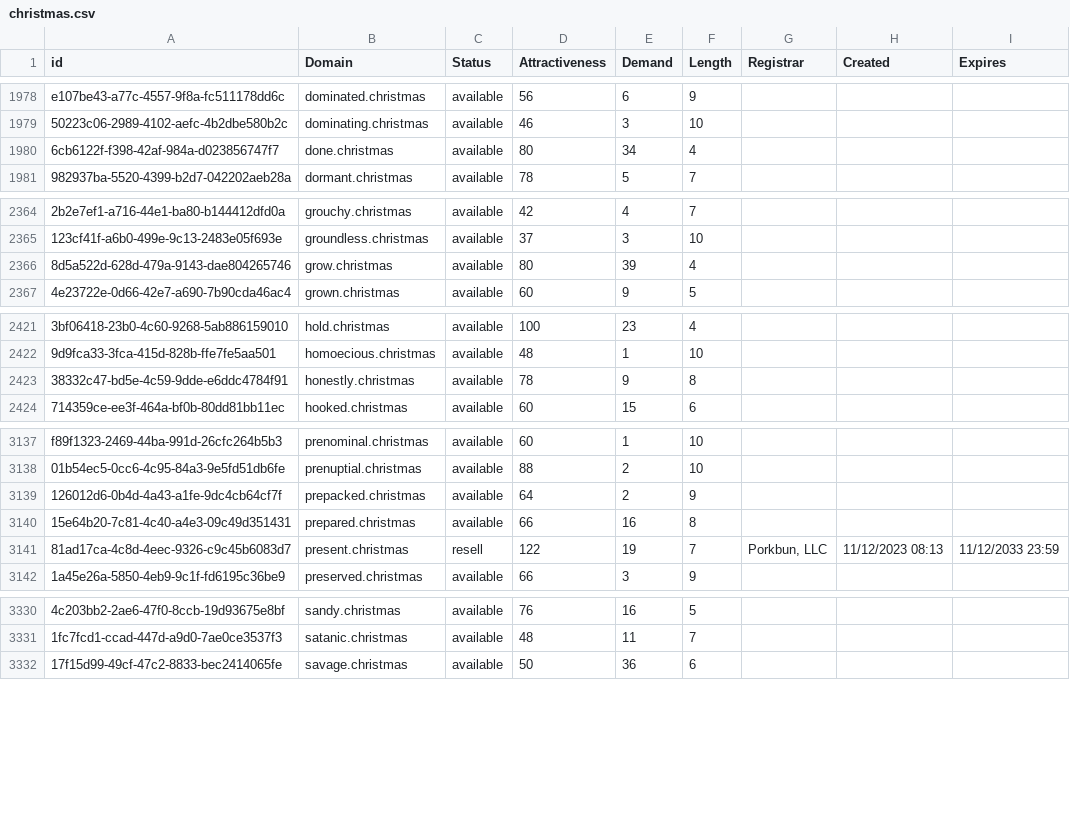
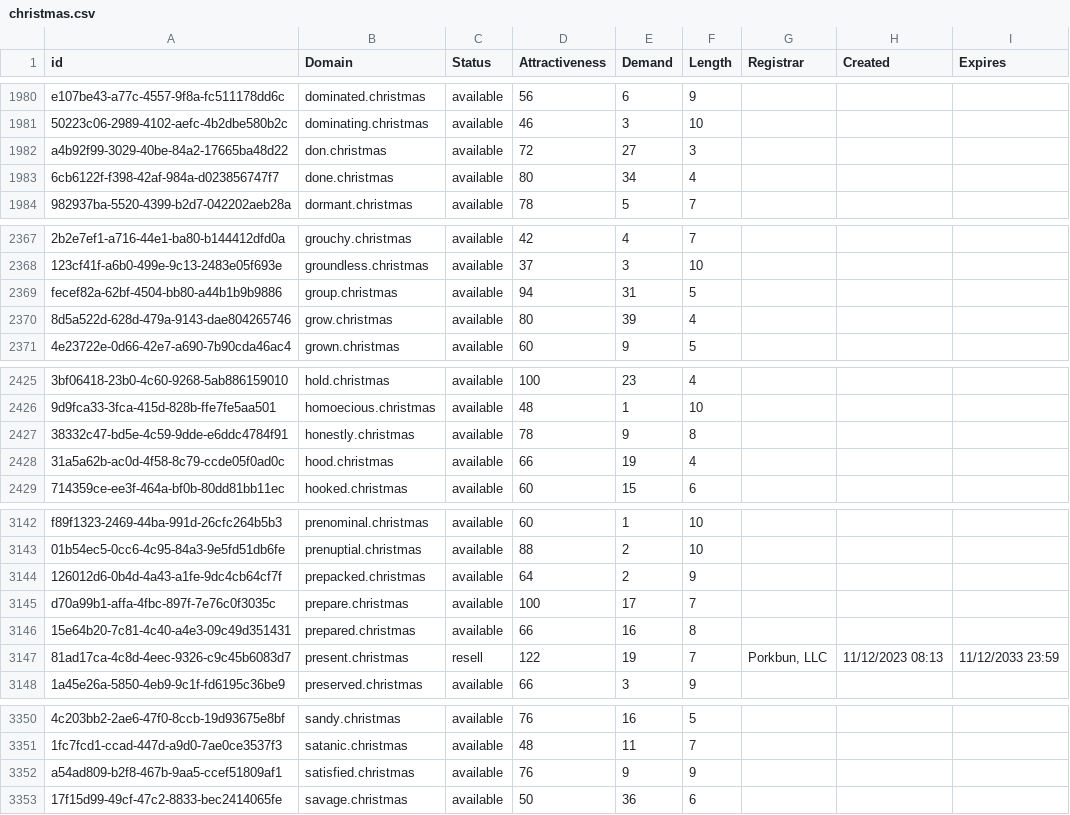
Before and after one commit to UniqueDomains/christmas-oneword-domains, a CSV file: christmas.csv, drawn as a sheet; only a part is shown, gaps mark what is left out; the diff covers the shown part only; the diff names each change by its address in the sheet, - before the commit and + after, or states it on an @@ line.

```diff
--- a/christmas.csv
+++ b/christmas.csv
+row 1982: a4b92f99-3029-40be-84a2-17665ba48d22 | don.christmas | available | 72 | 27 | 3
+row 2369: fecef82a-62bf-4504-bb80-a44b1b9b9886 | group.christmas | available | 94 | 31 | 5
+row 2428: 31a5a62b-ac0d-4f58-8c79-ccde05f0ad0c | hood.christmas | available | 66 | 19 | 4
+row 3145: d70a99b1-affa-4fbc-897f-7e76c0f3035c | prepare.christmas | available | 100 | 17 | 7
+row 3352: a54ad809-b2f8-467b-9aa5-ccef51809af1 | satisfied.christmas | available | 76 | 9 | 9
```
Also changed, not shown: 23 added rows and 2 edited cells elsewhere in this file, 2 other files.
